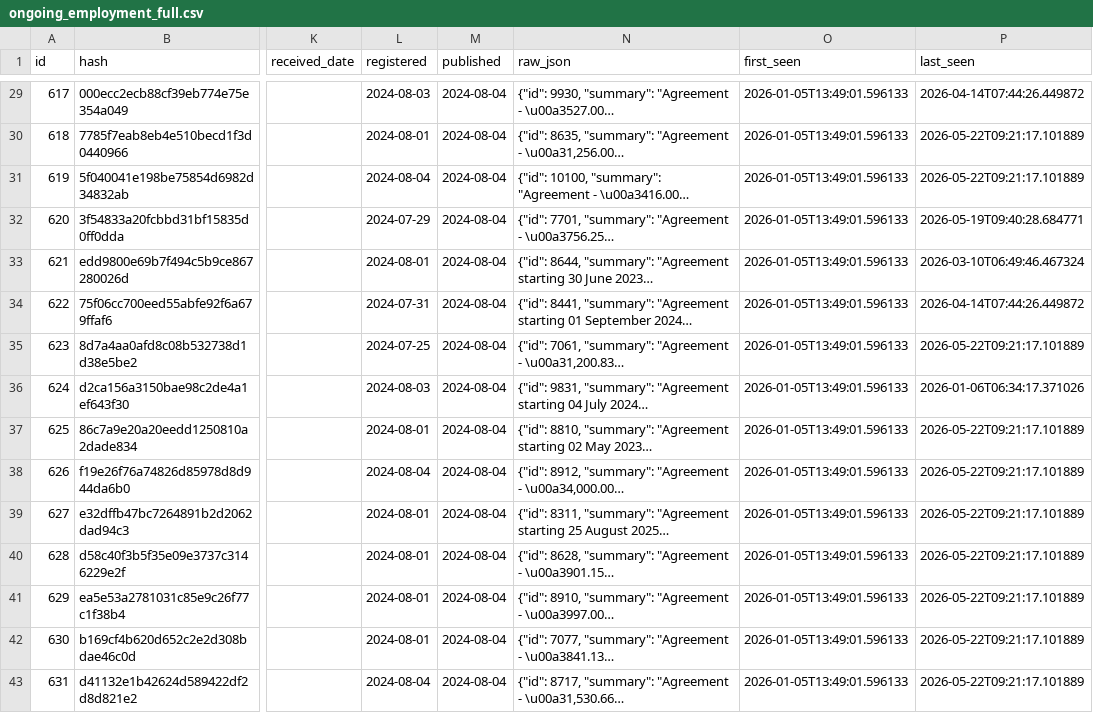
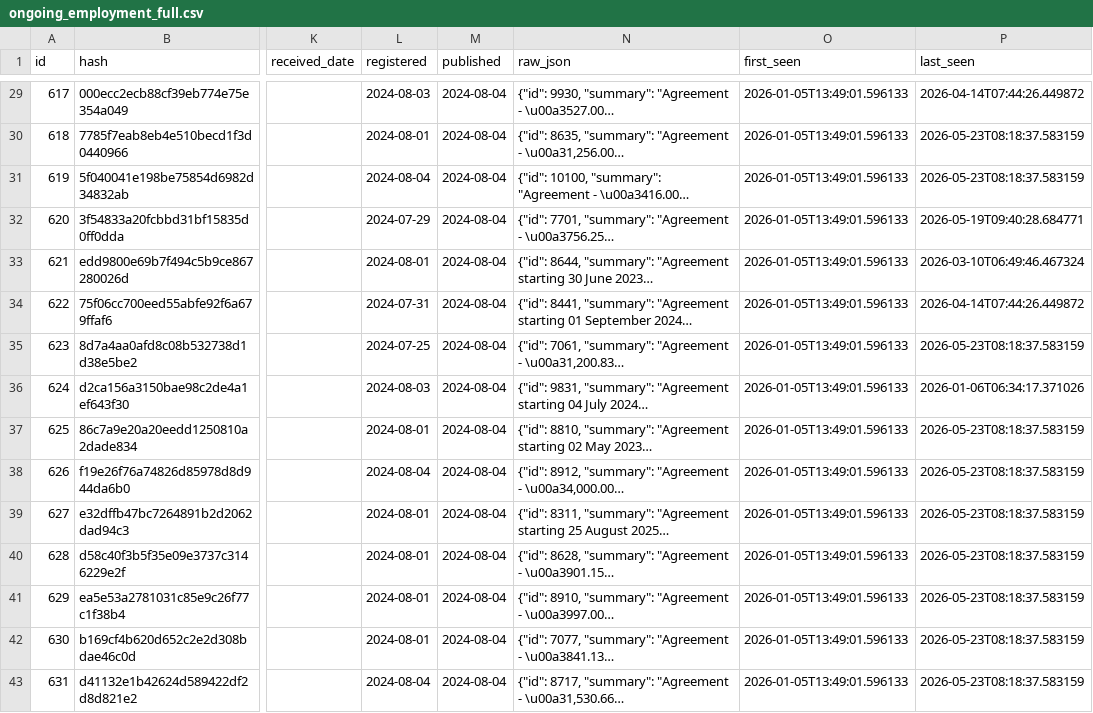
Before and after one commit to fwebb-ship-it/mp-earnings, a CSV file: outputs/ongoing_employment_full.csv, drawn as a sheet; only a part is shown, gaps mark what is left out; long unchanged cells end in …; the diff covers the shown part only; the diff names each change by its address in the sheet, - before the commit and + after, or states it on an @@ line.

```diff
--- a/outputs/ongoing_employment_full.csv
+++ b/outputs/ongoing_employment_full.csv
-P30:P31 (last_seen): 2026-05-22T09:21:17.101889
+P30:P31 (last_seen): 2026-05-23T08:18:37.583159
-P35 (last_seen): 2026-05-22T09:21:17.101889
+P35 (last_seen): 2026-05-23T08:18:37.583159
-P37:P43 (last_seen): 2026-05-22T09:21:17.101889
+P37:P43 (last_seen): 2026-05-23T08:18:37.583159
```
Also changed, not shown: 71 edited cells elsewhere in this file, outputs/ad_hoc_payments_full.csv, outputs/donations_full.csv, 2 other files.
